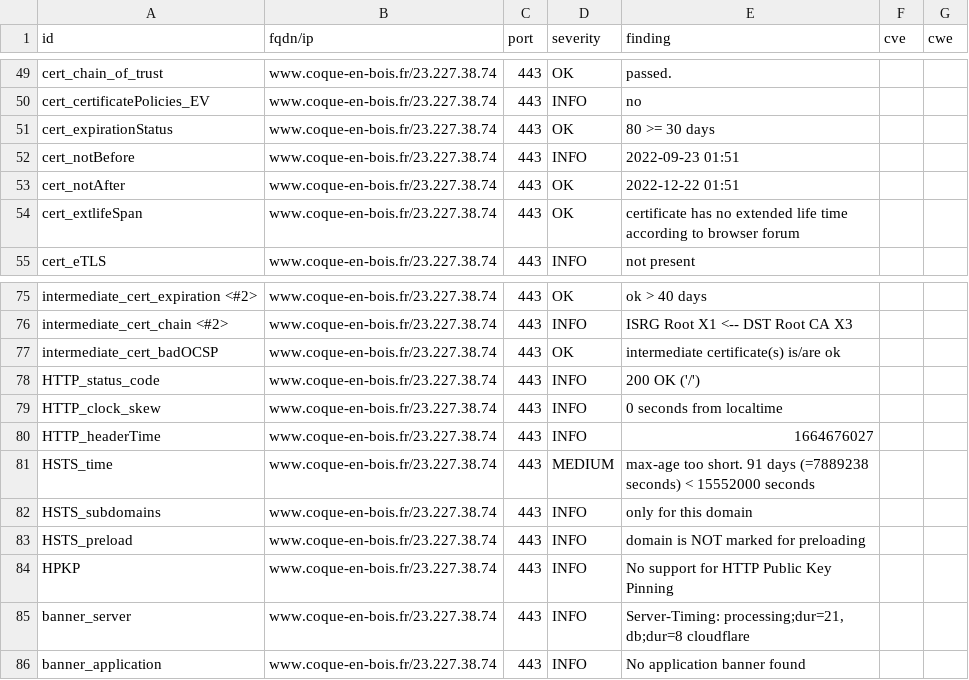
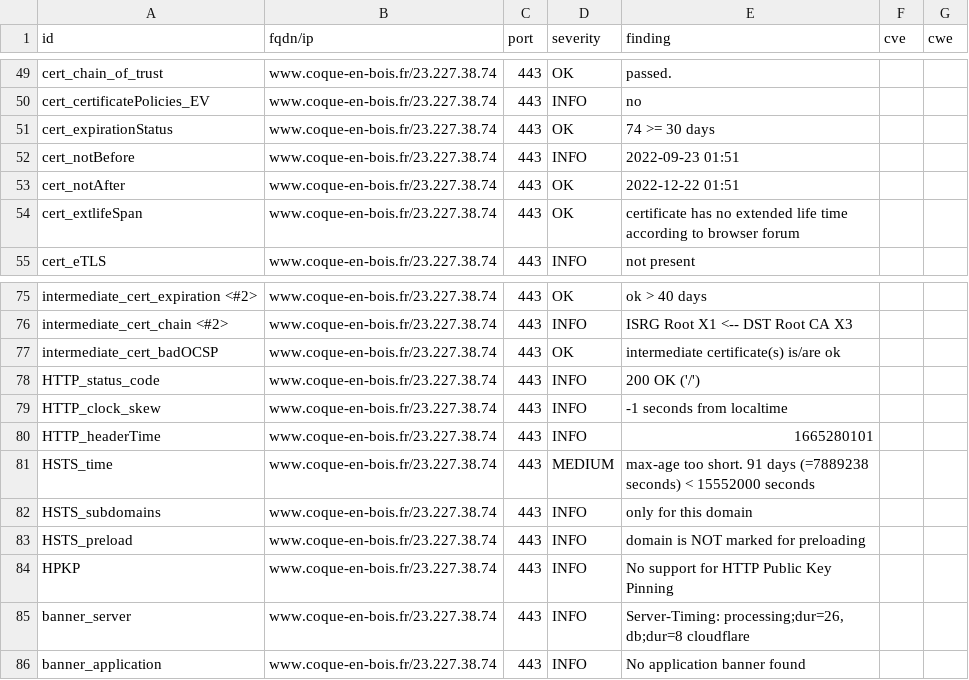
Before and after one commit to touffies/402web-dashboard, a CSV file: results/aHR0cHM6Ly93d3cuY29xdWUtZW4tYm9pcy5mcg==/testssl.csv, drawn as a sheet; only a part is shown, gaps mark what is left out.

```diff
--- a/results/aHR0cHM6Ly93d3cuY29xdWUtZW4tYm9pcy5mcg==/testssl.csv
+++ b/results/aHR0cHM6Ly93d3cuY29xdWUtZW4tYm9pcy5mcg==/testssl.csv
@@ -50,3 +50,3 @@
 "cert_certificatePolicies_EV","www.coque-en-bois.fr/23.227.38.74","443","INFO","no","",""
-"cert_expirationStatus","www.coque-en-bois.fr/23.227.38.74","443","OK","80 >= 30 days","",""
+"cert_expirationStatus","www.coque-en-bois.fr/23.227.38.74","443","OK","74 >= 30 days","",""
 "cert_notBefore","www.coque-en-bois.fr/23.227.38.74","443","INFO","2022-09-23 01:51","",""
@@ -78,4 +78,4 @@
 "HTTP_status_code","www.coque-en-bois.fr/23.227.38.74","443","INFO","200 OK ('/')","",""
-"HTTP_clock_skew","www.coque-en-bois.fr/23.227.38.74","443","INFO","0 seconds from localtime","",""
-"HTTP_headerTime","www.coque-en-bois.fr/23.227.38.74","443","INFO","1664676027","",""
+"HTTP_clock_skew","www.coque-en-bois.fr/23.227.38.74","443","INFO","-1 seconds from localtime","",""
+"HTTP_headerTime","www.coque-en-bois.fr/23.227.38.74","443","INFO","1665280101","",""
 "HSTS_time","www.coque-en-bois.fr/23.227.38.74","443","MEDIUM","max-age too short. 91 days (=7889238 seconds) < 15552000 seconds","",""
@@ -84,3 +84,3 @@
 "HPKP","www.coque-en-bois.fr/23.227.38.74","443","INFO","No support for HTTP Public Key Pinning","",""
-"banner_server","www.coque-en-bois.fr/23.227.38.74","443","INFO","Server-Timing: processing;dur=21, db;dur=8 cloudflare","",""
+"banner_server","www.coque-en-bois.fr/23.227.38.74","443","INFO","Server-Timing: processing;dur=26, db;dur=8 cloudflare","",""
 "banner_application","www.coque-en-bois.fr/23.227.38.74","443","INFO","No application banner found","",""
```
Also changed, not shown: 13 other files.
